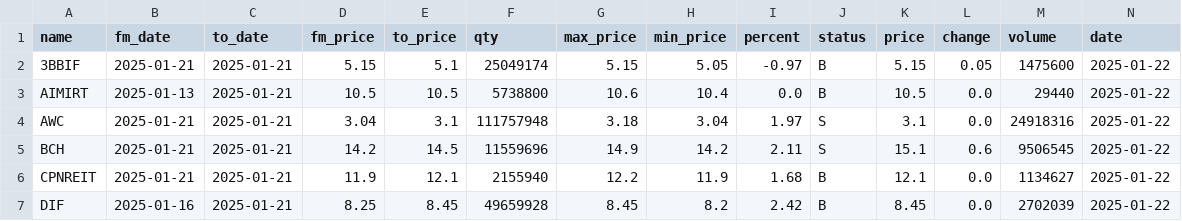
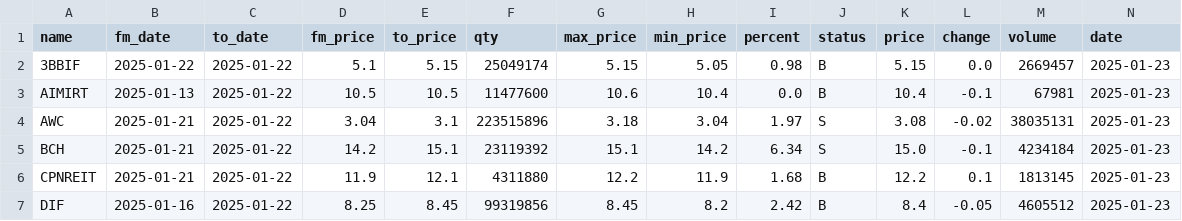
Before and after one commit to santimcs/A5, a CSV file: Data/daily-sales-prices.csv, drawn as a sheet; only a part is shown; the diff covers the shown part only.

```diff
--- a/Data/daily-sales-prices.csv
+++ b/Data/daily-sales-prices.csv
@@ -1,7 +1,7 @@
 name,fm_date,to_date,fm_price,to_price,qty,max_price,min_price,percent,status,price,change,volume,date
-3BBIF,2025-01-21,2025-01-21,5.15,5.1,25049174,5.15,5.05,-0.97,B,5.15,0.05,1475600,2025-01-22
-AIMIRT,2025-01-13,2025-01-21,10.5,10.5,5738800,10.6,10.4,0.0,B,10.5,0.0,29440,2025-01-22
-AWC,2025-01-21,2025-01-21,3.04,3.1,111757948,3.18,3.04,1.97,S,3.1,0.0,24918316,2025-01-22
-BCH,2025-01-21,2025-01-21,14.2,14.5,11559696,14.9,14.2,2.11,S,15.1,0.6,9506545,2025-01-22
-CPNREIT,2025-01-21,2025-01-21,11.9,12.1,2155940,12.2,11.9,1.68,B,12.1,0.0,1134627,2025-01-22
-DIF,2025-01-16,2025-01-21,8.25,8.45,49659928,8.45,8.2,2.42,B,8.45,0.0,2702039,2025-01-22
+3BBIF,2025-01-22,2025-01-22,5.1,5.15,25049174,5.15,5.05,0.98,B,5.15,0.0,2669457,2025-01-23
+AIMIRT,2025-01-13,2025-01-22,10.5,10.5,11477600,10.6,10.4,0.0,B,10.4,-0.1,67981,2025-01-23
+AWC,2025-01-21,2025-01-22,3.04,3.1,223515896,3.18,3.04,1.97,S,3.08,-0.02,38035131,2025-01-23
+BCH,2025-01-21,2025-01-22,14.2,15.1,23119392,15.1,14.2,6.34,S,15.0,-0.1,4234184,2025-01-23
+CPNREIT,2025-01-21,2025-01-22,11.9,12.1,4311880,12.2,11.9,1.68,B,12.2,0.1,1813145,2025-01-23
+DIF,2025-01-16,2025-01-22,8.25,8.45,99319856,8.45,8.2,2.42,B,8.4,-0.05,4605512,2025-01-23
```
Also changed, not shown: 103 edited cells elsewhere in this file, Data/5-day-average.csv, Data/Price-Today.csv, 21 other files.
